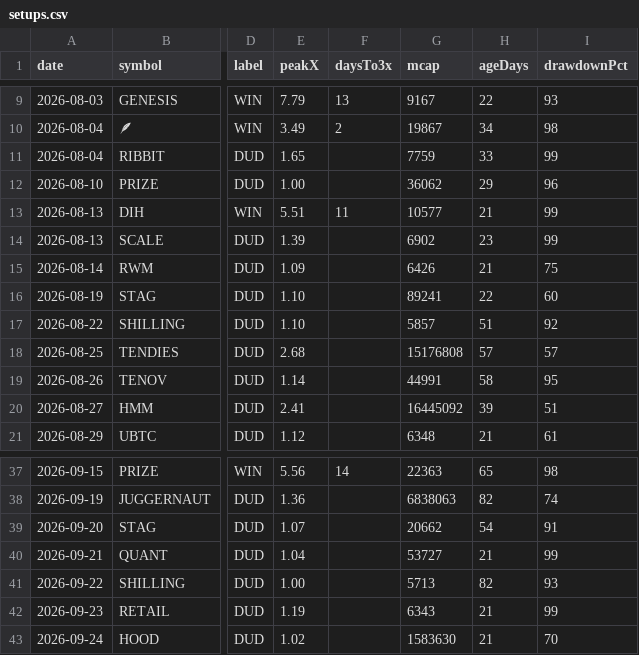
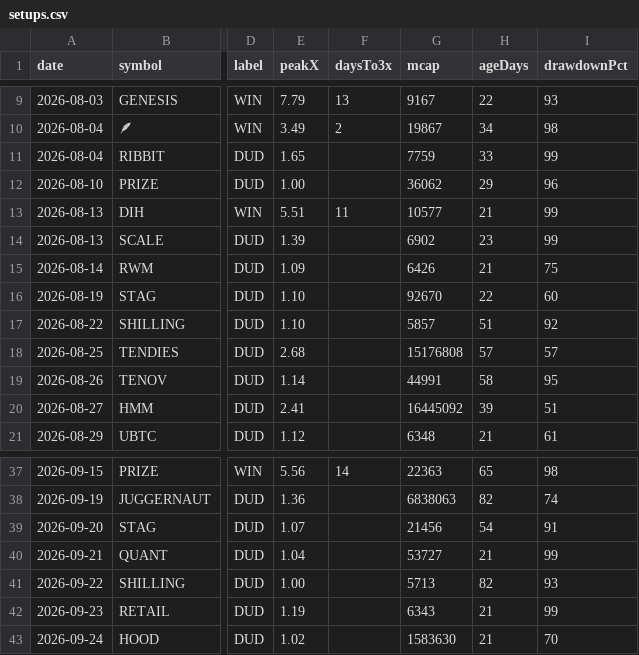
Before and after one commit to itsloashh/hood-scanner, a CSV file: data/research/setups.csv, drawn as a sheet; only a part is shown, gaps mark what is left out; the diff names each change by its address in the sheet, - before the commit and + after, or states it on an @@ line.

```diff
--- a/data/research/setups.csv
+++ b/data/research/setups.csv
-G16 (mcap): 89241
+G16 (mcap): 92670
-G39 (mcap): 20662
+G39 (mcap): 21456
```
Also changed, not shown: 5 other files.
